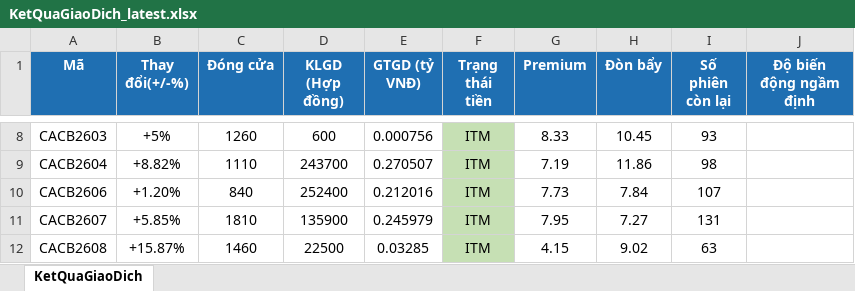
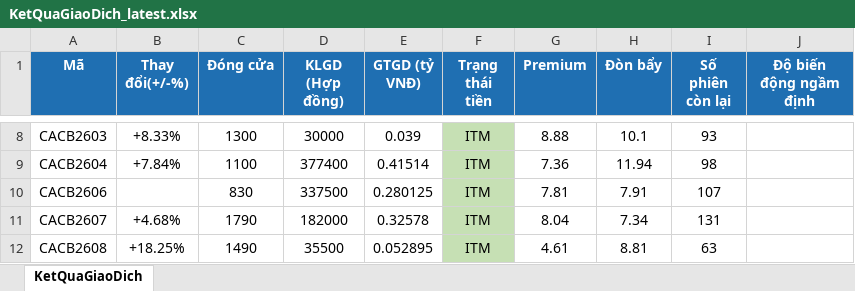
Before and after one commit to FTU-kudo/Vietstock_CW_bot, an Excel workbook: docs/downloads/KetQuaGiaoDich_latest.xlsx, sheet KetQuaGiaoDich, drawn as a sheet; only a part is shown, gaps mark what is left out; values as stored, in another font and other column widths than the file's, no borders; the diff covers the shown part only; the diff names each change by its address in the sheet, - before the commit and + after, or states it on an @@ line.

```diff
--- a/docs/downloads/KetQuaGiaoDich_latest.xlsx (sheet KetQuaGiaoDich)
+++ b/docs/downloads/KetQuaGiaoDich_latest.xlsx (sheet KetQuaGiaoDich)
-B8 (Thay đổi(+/-%)): +5%
+B8 (Thay đổi(+/-%)): +8.33%
-C8 (Đóng cửa): 1260
+C8 (Đóng cửa): 1300
-D8 (KLGD (Hợp đồng)): 600
+D8 (KLGD (Hợp đồng)): 30000
-E8 (GTGD (tỷ VNĐ)): 0.000756
+E8 (GTGD (tỷ VNĐ)): 0.039
-G8 (Premium): 8.33
+G8 (Premium): 8.88
-H8 (Đòn bẩy): 10.45
+H8 (Đòn bẩy): 10.1
-B9 (Thay đổi(+/-%)): +8.82%
+B9 (Thay đổi(+/-%)): +7.84%
-C9 (Đóng cửa): 1110
+C9 (Đóng cửa): 1100
-D9 (KLGD (Hợp đồng)): 243700
+D9 (KLGD (Hợp đồng)): 377400
-E9 (GTGD (tỷ VNĐ)): 0.270507
+E9 (GTGD (tỷ VNĐ)): 0.41514
-G9 (Premium): 7.19
+G9 (Premium): 7.36
-H9 (Đòn bẩy): 11.86
+H9 (Đòn bẩy): 11.94
-B10 (Thay đổi(+/-%)): +1.20%
+B10 (Thay đổi(+/-%)): (empty)
-C10 (Đóng cửa): 840
+C10 (Đóng cửa): 830
-D10 (KLGD (Hợp đồng)): 252400
+D10 (KLGD (Hợp đồng)): 337500
-E10 (GTGD (tỷ VNĐ)): 0.212016
+E10 (GTGD (tỷ VNĐ)): 0.280125
-G10 (Premium): 7.73
+G10 (Premium): 7.81
-H10 (Đòn bẩy): 7.84
+H10 (Đòn bẩy): 7.91
-B11 (Thay đổi(+/-%)): +5.85%
+B11 (Thay đổi(+/-%)): +4.68%
-C11 (Đóng cửa): 1810
+C11 (Đóng cửa): 1790
-D11 (KLGD (Hợp đồng)): 135900
+D11 (KLGD (Hợp đồng)): 182000
-E11 (GTGD (tỷ VNĐ)): 0.245979
+E11 (GTGD (tỷ VNĐ)): 0.32578
-G11 (Premium): 7.95
+G11 (Premium): 8.04
-H11 (Đòn bẩy): 7.27
+H11 (Đòn bẩy): 7.34
-B12 (Thay đổi(+/-%)): +15.87%
+B12 (Thay đổi(+/-%)): +18.25%
-C12 (Đóng cửa): 1460
+C12 (Đóng cửa): 1490
-D12 (KLGD (Hợp đồng)): 22500
+D12 (KLGD (Hợp đồng)): 35500
-E12 (GTGD (tỷ VNĐ)): 0.03285
+E12 (GTGD (tỷ VNĐ)): 0.052895
-G12 (Premium): 4.15
+G12 (Premium): 4.61
-H12 (Đòn bẩy): 9.02
+H12 (Đòn bẩy): 8.81
```
Also changed, not shown: 1553 edited cells and cell formats elsewhere in this sheet, docs/downloads/ThongTinChungQuyen_latest.xlsx, 1 other file.
